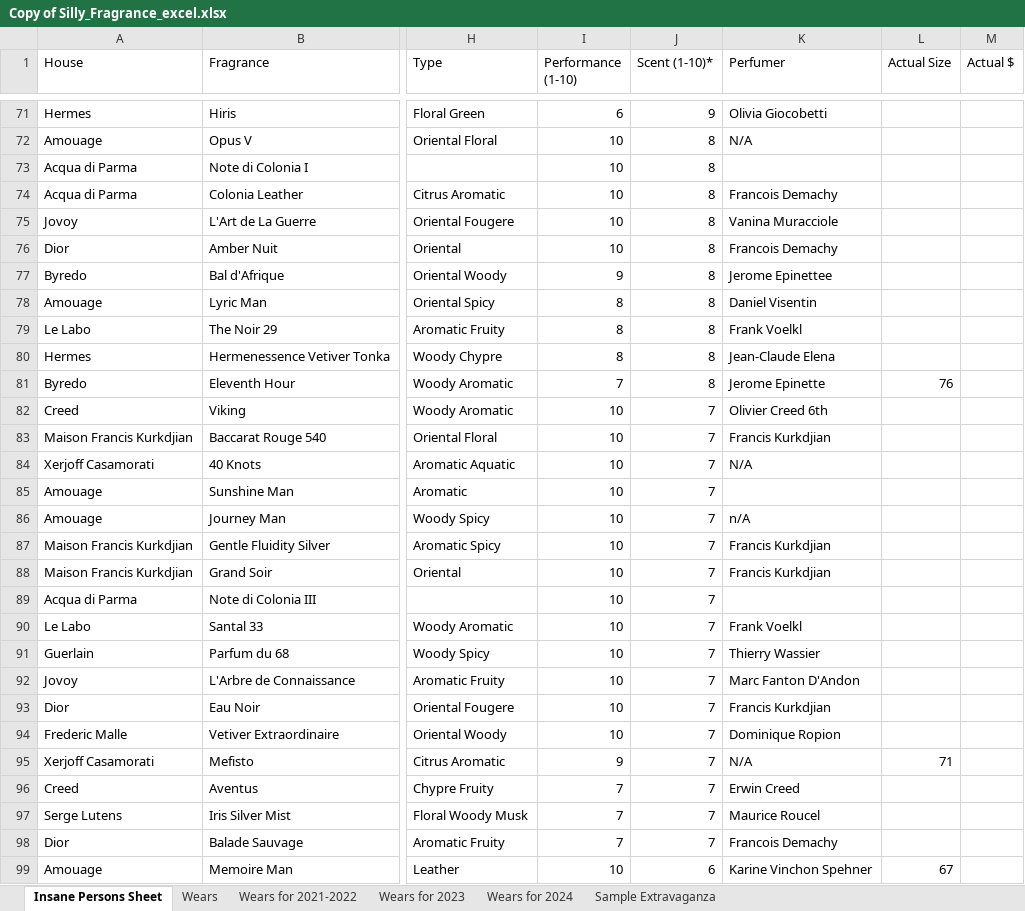
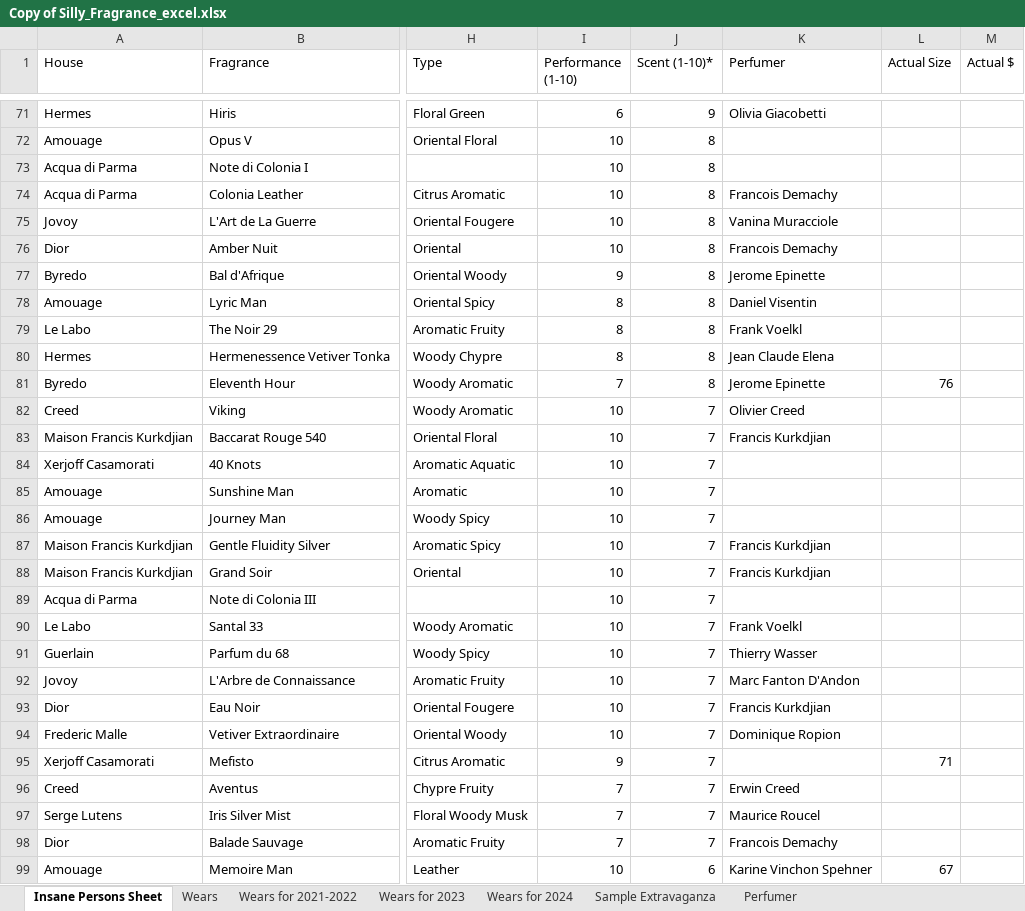
Before and after one commit to dimei/clubsmell, an Excel workbook: Copy of Silly_Fragrance_excel.xlsx, sheet Insane Persons Sheet, drawn as a sheet; only a part is shown, gaps mark what is left out; values as stored, in another font and other column widths than the file's, no cell formats; charts and pictures and conditional formats not drawn; the diff covers the shown part only; the diff names each change by its address in the sheet, - before the commit and + after, or states it on an @@ line.

```diff
--- a/Copy of Silly_Fragrance_excel.xlsx (sheet Insane Persons Sheet)
+++ b/Copy of Silly_Fragrance_excel.xlsx (sheet Insane Persons Sheet)
+sheet tab: Perfumer
-K71 (Perfumer): Olivia Giocobetti
+K71 (Perfumer): Olivia Giacobetti
-K72 (Perfumer): N/A
+K72 (Perfumer): (empty)
-K77 (Perfumer): Jerome Epinettee
+K77 (Perfumer): Jerome Epinette
-K80 (Perfumer): Jean-Claude Elena
+K80 (Perfumer): Jean Claude Elena
-K82 (Perfumer): Olivier Creed 6th
+K82 (Perfumer): Olivier Creed
-K84 (Perfumer): N/A
+K84 (Perfumer): (empty)
-K86 (Perfumer): n/A
+K86 (Perfumer): (empty)
-K91 (Perfumer): Thierry Wassier
+K91 (Perfumer): Thierry Wasser
-K95 (Perfumer): N/A
+K95 (Perfumer): (empty)
```
Also changed, not shown: 42 edited cells elsewhere in this sheet, sheet Wears for 2023, sheet Wears, sheet Wears for 2024, sheet Wears for 2021-2022, cell formats, charts or pictures, 9 other files.
